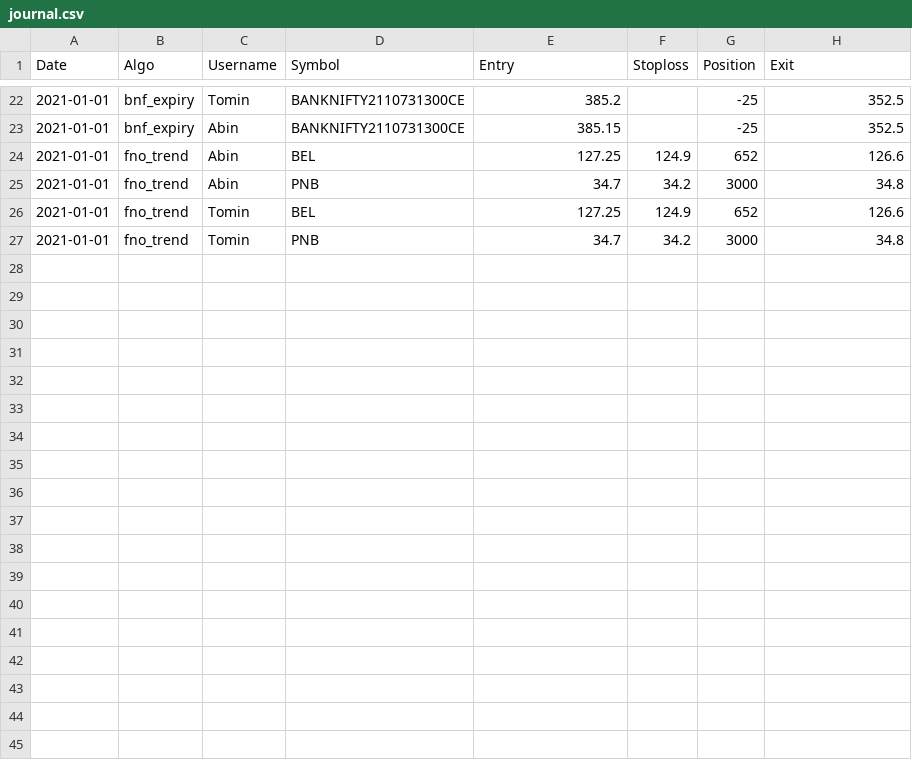
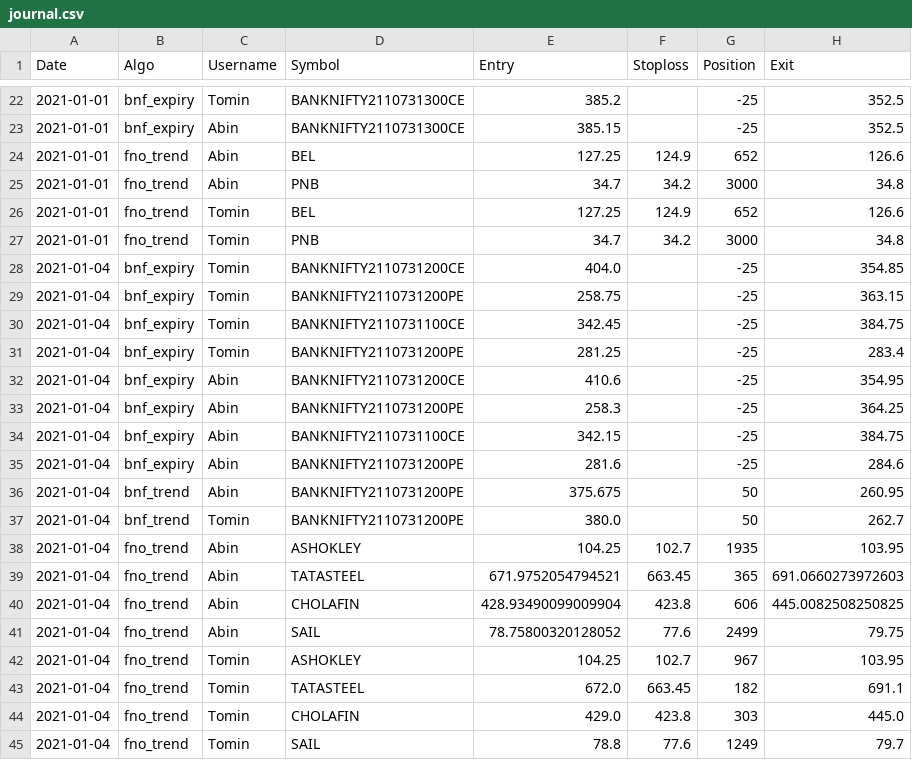
Before and after one commit to abinthomasonline/journal-dump, a CSV file: journal.csv, drawn as a sheet; only a part is shown, gaps mark what is left out; the diff names each change by its address in the sheet, - before the commit and + after, or states it on an @@ line.

Commit message:
2021-01-04

```diff
--- a/journal.csv
+++ b/journal.csv
+row 28: 2021-01-04 | bnf_expiry | Tomin | BANKNIFTY2110731200CE | 404.0 |  | -25 | 354.85
+row 29: 2021-01-04 | bnf_expiry | Tomin | BANKNIFTY2110731200PE | 258.75 |  | -25 | 363.15
+row 30: 2021-01-04 | bnf_expiry | Tomin | BANKNIFTY2110731100CE | 342.45 |  | -25 | 384.75
+row 31: 2021-01-04 | bnf_expiry | Tomin | BANKNIFTY2110731200PE | 281.25 |  | -25 | 283.4
+row 32: 2021-01-04 | bnf_expiry | Abin | BANKNIFTY2110731200CE | 410.6 |  | -25 | 354.95
+row 33: 2021-01-04 | bnf_expiry | Abin | BANKNIFTY2110731200PE | 258.3 |  | -25 | 364.25
+row 34: 2021-01-04 | bnf_expiry | Abin | BANKNIFTY2110731100CE | 342.15 |  | -25 | 384.75
+row 35: 2021-01-04 | bnf_expiry | Abin | BANKNIFTY2110731200PE | 281.6 |  | -25 | 284.6
+row 36: 2021-01-04 | bnf_trend | Abin | BANKNIFTY2110731200PE | 375.675 |  | 50 | 260.95
+row 37: 2021-01-04 | bnf_trend | Tomin | BANKNIFTY2110731200PE | 380.0 |  | 50 | 262.7
+row 38: 2021-01-04 | fno_trend | Abin | ASHOKLEY | 104.25 | 102.7 | 1935 | 103.95
+row 39: 2021-01-04 | fno_trend | Abin | TATASTEEL | 671.9752054794521 | 663.45 | 365 | 691.0660273972603
+row 40: 2021-01-04 | fno_trend | Abin | CHOLAFIN | 428.93490099009904 | 423.8 | 606 | 445.0082508250825
+row 41: 2021-01-04 | fno_trend | Abin | SAIL | 78.75800320128052 | 77.6 | 2499 | 79.75
+row 42: 2021-01-04 | fno_trend | Tomin | ASHOKLEY | 104.25 | 102.7 | 967 | 103.95
+row 43: 2021-01-04 | fno_trend | Tomin | TATASTEEL | 672.0 | 663.45 | 182 | 691.1
+row 44: 2021-01-04 | fno_trend | Tomin | CHOLAFIN | 429.0 | 423.8 | 303 | 445.0
+row 45: 2021-01-04 | fno_trend | Tomin | SAIL | 78.8 | 77.6 | 1249 | 79.7
```
